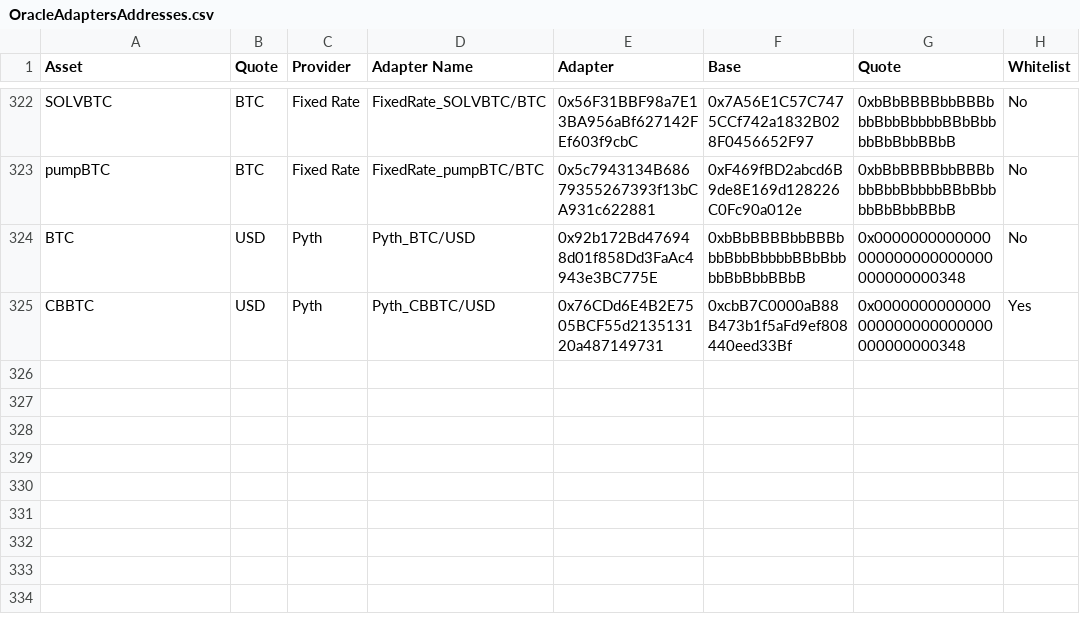
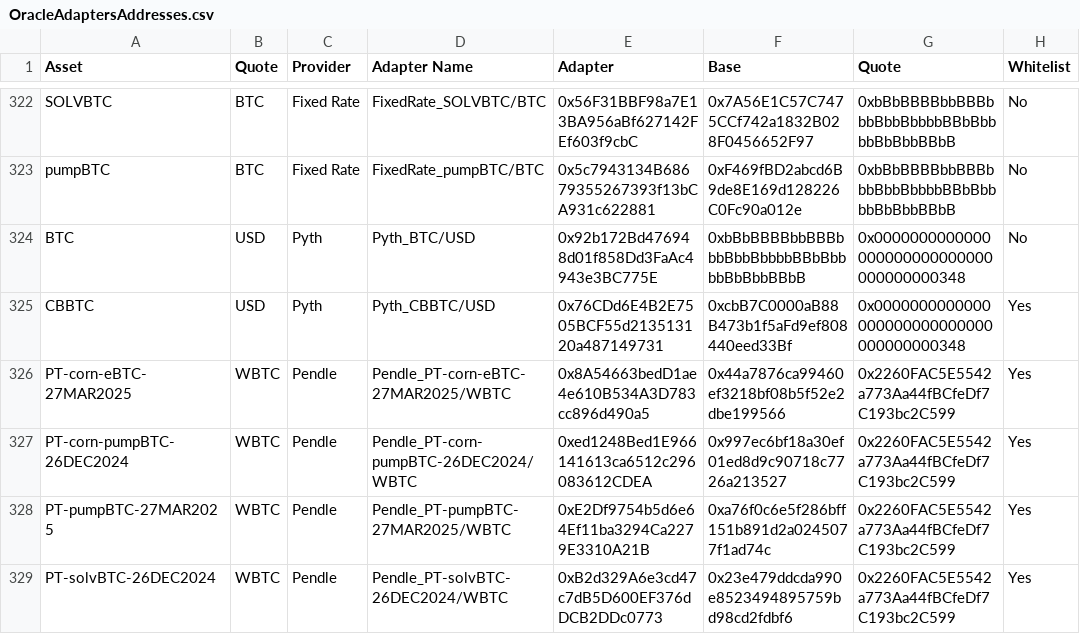
Before and after one commit to euler-xyz/euler-interfaces, a CSV file: addresses/1/OracleAdaptersAddresses.csv, drawn as a sheet; only a part is shown, gaps mark what is left out.

Commit message:
pendle oracles for pendeul

```diff
--- a/addresses/1/OracleAdaptersAddresses.csv
+++ b/addresses/1/OracleAdaptersAddresses.csv
@@ -325 +325,5 @@ BTC,USD,Pyth,Pyth_BTC/USD,0x92b172Bd476948d01f858Dd3FaAc4943e3BC775E,0xbBbBBBBbb
 CBBTC,USD,Pyth,Pyth_CBBTC/USD,0x76CDd6E4B2E7505BCF55d213513120a487149731,0xcbB7C0000aB88B473b1f5aFd9ef808440eed33Bf,0x0000000000000000000000000000000000000348,Yes
+PT-corn-eBTC-27MAR2025,WBTC,Pendle,Pendle_PT-corn-eBTC-27MAR2025/WBTC,0x8A54663bedD1ae4e610B534A3D783cc896d490a5,0x44a7876ca99460ef3218bf08b5f52e2dbe199566,0x2260FAC5E5542a773Aa44fBCfeDf7C193bc2C599,Yes
+PT-corn-pumpBTC-26DEC2024,WBTC,Pendle,Pendle_PT-corn-pumpBTC-26DEC2024/WBTC,0xed1248Bed1E966141613ca6512c296083612CDEA,0x997ec6bf18a30ef01ed8d9c90718c7726a213527,0x2260FAC5E5542a773Aa44fBCfeDf7C193bc2C599,Yes
+PT-pumpBTC-27MAR2025,WBTC,Pendle,Pendle_PT-pumpBTC-27MAR2025/WBTC,0xE2Df9754b5d6e64Ef11ba3294Ca2279E3310A21B,0xa76f0c6e5f286bff151b891d2a0245077f1ad74c,0x2260FAC5E5542a773Aa44fBCfeDf7C193bc2C599,Yes
+PT-solvBTC-26DEC2024,WBTC,Pendle,Pendle_PT-solvBTC-26DEC2024/WBTC,0xB2d329A6e3cd47c7dB5D600EF376dDCB2DDc0773,0x23e479ddcda990e8523494895759bd98cd2fdbf6,0x2260FAC5E5542a773Aa44fBCfeDf7C193bc2C599,Yes
```
